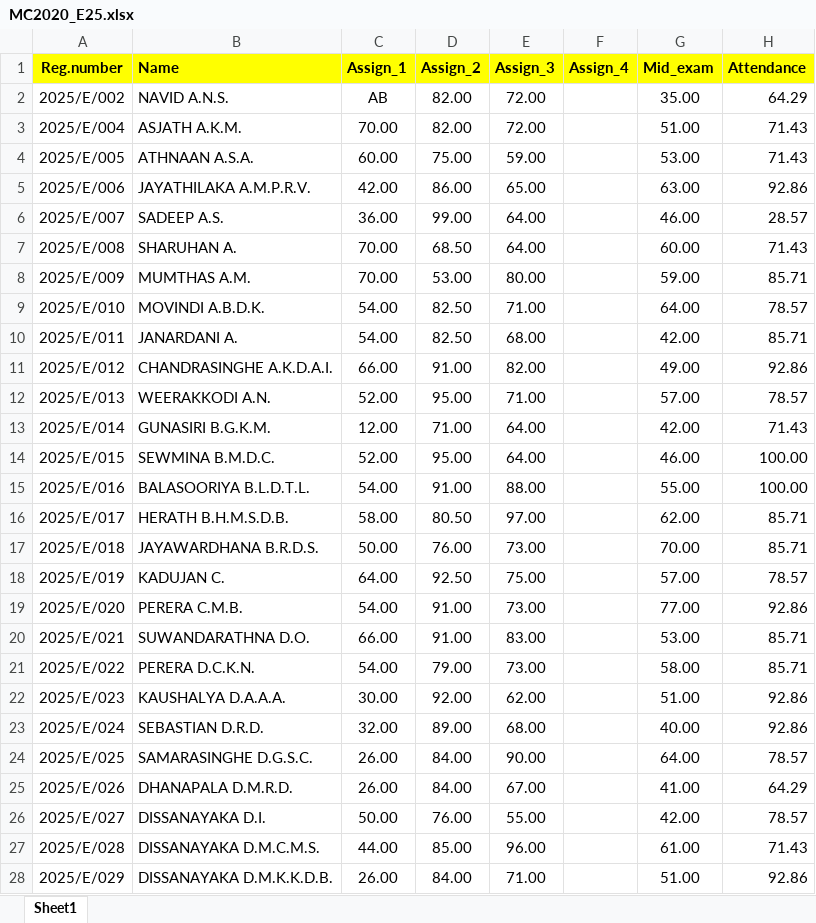
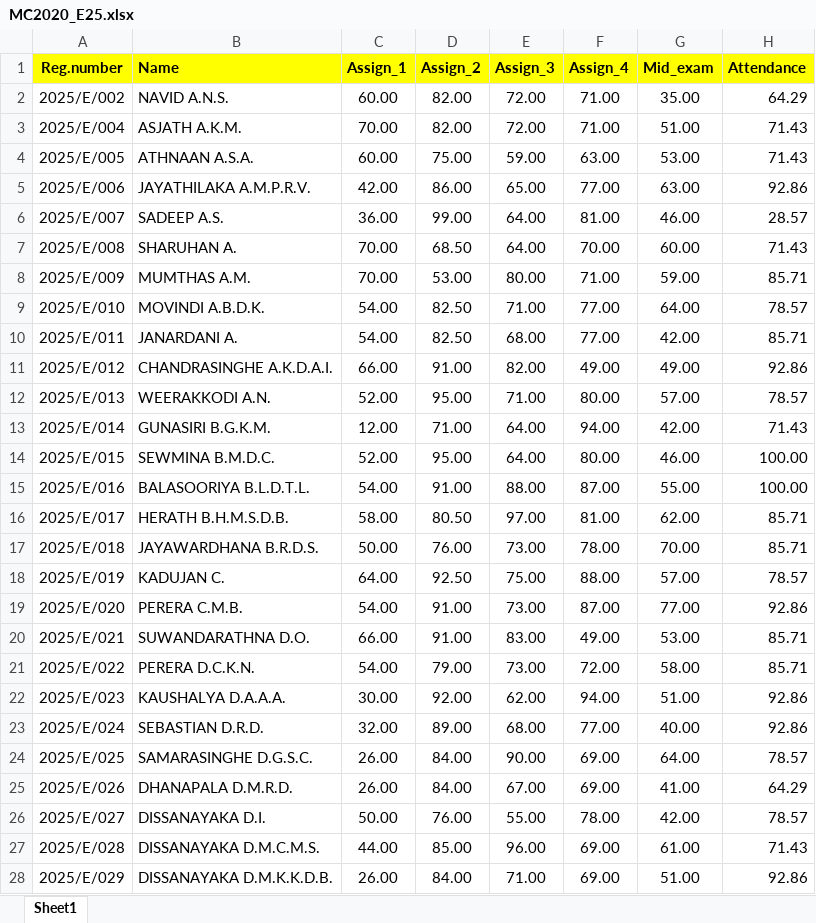
Before and after one commit to IDSFoE/MC3020_Attendance, an Excel workbook: MC2020_E25.xlsx, sheet Sheet1, drawn as a sheet; only a part is shown; values as stored, in another font and other column widths than the file's, no borders; the diff covers the shown part only; the diff names each change by its address in the sheet, - before the commit and + after, or states it on an @@ line.

Commit message:
Add files via upload

```diff
--- a/MC2020_E25.xlsx (sheet Sheet1)
+++ b/MC2020_E25.xlsx (sheet Sheet1)
-C2 (Assign_1): AB
+C2 (Assign_1): 60.00
-F2:F3 (Assign_4): (empty)
+F2:F3 (Assign_4): 71.00
-F4 (Assign_4): (empty)
+F4 (Assign_4): 63.00
-F5 (Assign_4): (empty)
+F5 (Assign_4): 77.00
-F6 (Assign_4): (empty)
+F6 (Assign_4): 81.00
-F7 (Assign_4): (empty)
+F7 (Assign_4): 70.00
-F8 (Assign_4): (empty)
+F8 (Assign_4): 71.00
-F9:F10 (Assign_4): (empty)
+F9:F10 (Assign_4): 77.00
-F11 (Assign_4): (empty)
+F11 (Assign_4): 49.00
-F12 (Assign_4): (empty)
+F12 (Assign_4): 80.00
-F13 (Assign_4): (empty)
+F13 (Assign_4): 94.00
-F14 (Assign_4): (empty)
+F14 (Assign_4): 80.00
-F15 (Assign_4): (empty)
+F15 (Assign_4): 87.00
-F16 (Assign_4): (empty)
+F16 (Assign_4): 81.00
-F17 (Assign_4): (empty)
+F17 (Assign_4): 78.00
-F18 (Assign_4): (empty)
+F18 (Assign_4): 88.00
-F19 (Assign_4): (empty)
+F19 (Assign_4): 87.00
-F20 (Assign_4): (empty)
+F20 (Assign_4): 49.00
-F21 (Assign_4): (empty)
+F21 (Assign_4): 72.00
-F22 (Assign_4): (empty)
+F22 (Assign_4): 94.00
-F23 (Assign_4): (empty)
+F23 (Assign_4): 77.00
-F24:F25 (Assign_4): (empty)
+F24:F25 (Assign_4): 69.00
-F26 (Assign_4): (empty)
+F26 (Assign_4): 78.00
-F27:F28 (Assign_4): (empty)
+F27:F28 (Assign_4): 69.00
```
Also changed, not shown: 190 edited cells elsewhere in this sheet.
